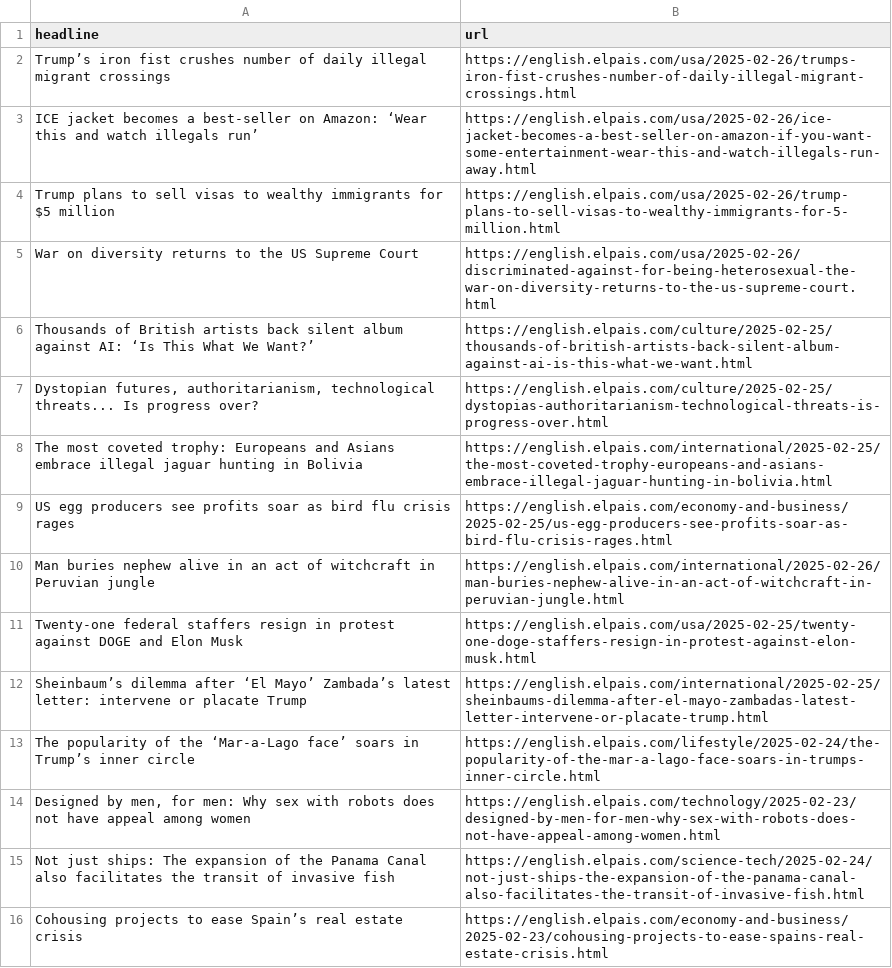
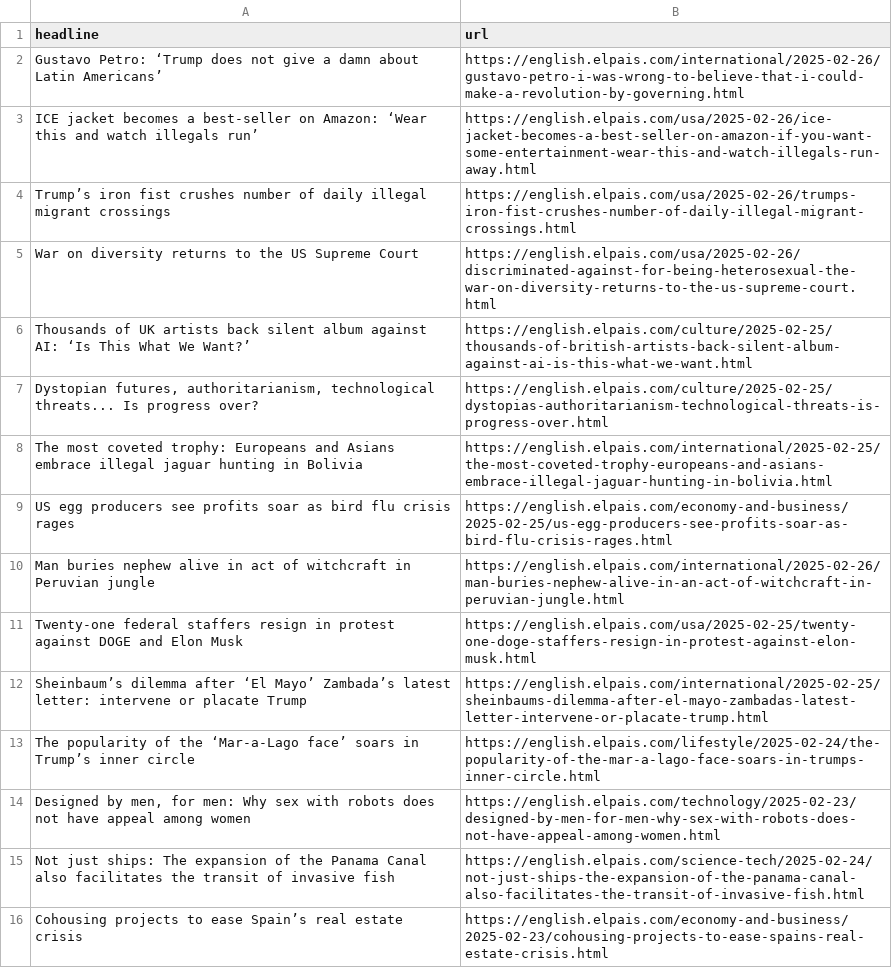
Before and after one commit to anaemepe/autoscrapper-elpais, a CSV file: headlines.csv, drawn as a sheet; only a part is shown.

```diff
--- a/headlines.csv
+++ b/headlines.csv
@@ -1,7 +1,7 @@
 headline,url
+Gustavo Petro: ‘Trump does not give a damn about Latin Americans’,https://english.elpais.com/international/2025-02-26/gustavo-petro-i-was-wrong-to-believe-that-i-could-make-a-revolution-by-governing.html
+ICE jacket becomes a best-seller on Amazon: ‘Wear this and watch illegals run’,https://english.elpais.com/usa/2025-02-26/ice-jacket-becomes-a-best-seller-on-amazon-if-you-want-some-entertainment-wear-this-and-watch-illegals-run-away.html
 Trump’s iron fist crushes number of daily illegal migrant crossings,https://english.elpais.com/usa/2025-02-26/trumps-iron-fist-crushes-number-of-daily-illegal-migrant-crossings.html
-ICE jacket becomes a best-seller on Amazon: ‘Wear this and watch illegals run’,https://english.elpais.com/usa/2025-02-26/ice-jacket-becomes-a-best-seller-on-amazon-if-you-want-some-entertainment-wear-this-and-watch-illegals-run-away.html
-Trump plans to sell visas to wealthy immigrants for $5 million,https://english.elpais.com/usa/2025-02-26/trump-plans-to-sell-visas-to-wealthy-immigrants-for-5-million.html
 War on diversity returns to the US Supreme Court,https://english.elpais.com/usa/2025-02-26/discriminated-against-for-being-heterosexual-the-war-on-diversity-returns-to-the-us-supreme-court.html
-Thousands of British artists back silent album against AI: ‘Is This What We Want?’,https://english.elpais.com/culture/2025-02-25/thousands-of-british-artists-back-silent-album-against-ai-is-this-what-we-want.html
+Thousands of UK artists back silent album against AI: ‘Is This What We Want?’,https://english.elpais.com/culture/2025-02-25/thousands-of-british-artists-back-silent-album-against-ai-is-this-what-we-want.html
 "Dystopian futures, authoritarianism, technological threats...      Is progress over?",https://english.elpais.com/culture/2025-02-25/dystopias-authoritarianism-technological-threats-is-progress-over.html
@@ -9,3 +9,3 @@ The most coveted trophy: Europeans and Asians embrace illegal jaguar hunting in
 US egg producers see profits soar as bird flu crisis rages ,https://english.elpais.com/economy-and-business/2025-02-25/us-egg-producers-see-profits-soar-as-bird-flu-crisis-rages.html
-Man buries nephew alive in an act of witchcraft in Peruvian jungle,https://english.elpais.com/international/2025-02-26/man-buries-nephew-alive-in-an-act-of-witchcraft-in-peruvian-jungle.html
+Man buries nephew alive in act of witchcraft in Peruvian jungle,https://english.elpais.com/international/2025-02-26/man-buries-nephew-alive-in-an-act-of-witchcraft-in-peruvian-jungle.html
 Twenty-one federal staffers resign in protest against DOGE and Elon Musk,https://english.elpais.com/usa/2025-02-25/twenty-one-doge-staffers-resign-in-protest-against-elon-musk.html
```
